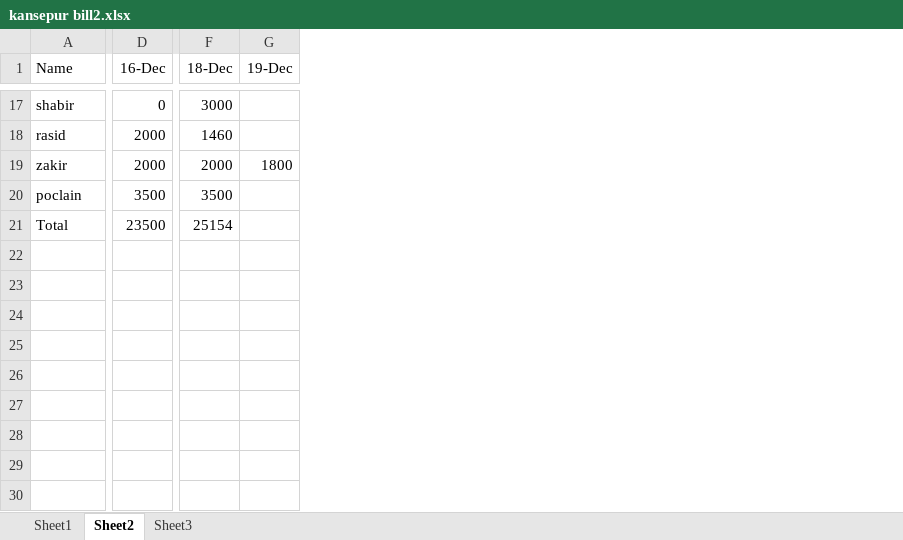
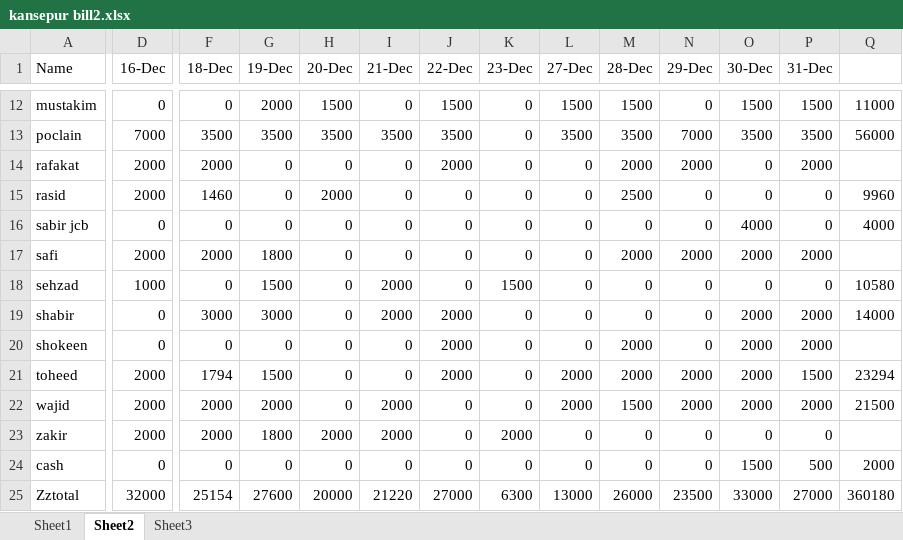
Before and after one commit to noushadkhan01/kansepur-flyash-project, an Excel workbook: bill2/kansepur bill2.xlsx, sheet Sheet2, drawn as a sheet; only a part is shown, gaps mark what is left out; values as stored, in another font and other column widths than the file's, no borders; removed rows and columns are numbered as before the commit, all else as after; rows hold the shown columns only; the diff covers the shown part only; the diff names each change by its address in the sheet, - before the commit and + after, or states it on an @@ line.

Commit message:
Add files via upload

```diff
--- a/bill2/kansepur bill2.xlsx (sheet Sheet2)
+++ b/bill2/kansepur bill2.xlsx (sheet Sheet2)
+column H (20-Dec), row 12: 1500; row 15: 2000; row 23: 2000; row 25: 20000
+column I (21-Dec), row 12: 0; row 15: 0; row 23: 2000; row 25: 21220
+column J (22-Dec), row 12: 1500; row 15: 0; row 23: 0; row 25: 27000
+column K (23-Dec), row 12: 0; row 15: 0; row 23: 2000; row 25: 6300
+column L (27-Dec), row 12: 1500; row 15: 0; row 23: 0; row 25: 13000
+column M (28-Dec), row 12: 1500; row 15: 2500; row 23: 0; row 25: 26000
+column N (29-Dec), row 12: 0; row 15: 0; row 23: 0; row 25: 23500
+column O (30-Dec), row 12: 1500; row 15: 0; row 23: 0; row 25: 33000
+column P (31-Dec), row 12: 1500; row 15: 0; row 23: 0; row 25: 27000
+column Q, row 12: 11000; row 15: 9960; row 25: 360180
-A12 (Name): shabir
+A12 (Name): mustakim
-F12 (18-Dec): 3000
+F12 (18-Dec): 0
-G12 (19-Dec): (empty)
+G12 (19-Dec): 2000
+row 13: poclain | 7000 | 3500 | 3500 | 3500 | 3500 | 3500 | 0 | 3500 | 3500 | 7000 | 3500 | 3500 | 56000
+row 14: rafakat | 2000 | 2000 | 0 | 0 | 0 | 2000 | 0 | 0 | 2000 | 2000 | 0 | 2000
-G15 (19-Dec): (empty)
+G15 (19-Dec): 0
+row 16: sabir jcb | 0 | 0 | 0 | 0 | 0 | 0 | 0 | 0 | 0 | 0 | 4000 | 0 | 4000
+row 17: safi | 2000 | 2000 | 1800 | 0 | 0 | 0 | 0 | 0 | 2000 | 2000 | 2000 | 2000
+row 18: sehzad | 1000 | 0 | 1500 | 0 | 2000 | 0 | 1500 | 0 | 0 | 0 | 0 | 0 | 10580
+row 19: shabir | 0 | 3000 | 3000 | 0 | 2000 | 2000 | 0 | 0 | 0 | 0 | 2000 | 2000 | 14000
+row 20: shokeen | 0 | 0 | 0 | 0 | 0 | 2000 | 0 | 0 | 2000 | 0 | 2000 | 2000
+row 21: toheed | 2000 | 1794 | 1500 | 0 | 0 | 2000 | 0 | 2000 | 2000 | 2000 | 2000 | 1500 | 23294
+row 22: wajid | 2000 | 2000 | 2000 | 0 | 2000 | 0 | 0 | 2000 | 1500 | 2000 | 2000 | 2000 | 21500
-row 20: poclain | 3500 | 3500
+row 24: cash | 0 | 0 | 0 | 0 | 0 | 0 | 0 | 0 | 0 | 0 | 1500 | 500 | 2000
-A25 (Name): Total
+A25 (Name): Zztotal
-D25 (16-Dec): 23500
+D25 (16-Dec): 32000
-G25 (19-Dec): (empty)
+G25 (19-Dec): 27600
```
Also changed, not shown: 6 added rows, 11 removed rows and 8 edited cells elsewhere in this sheet, sheet Sheet1, formulas that keep their value.
